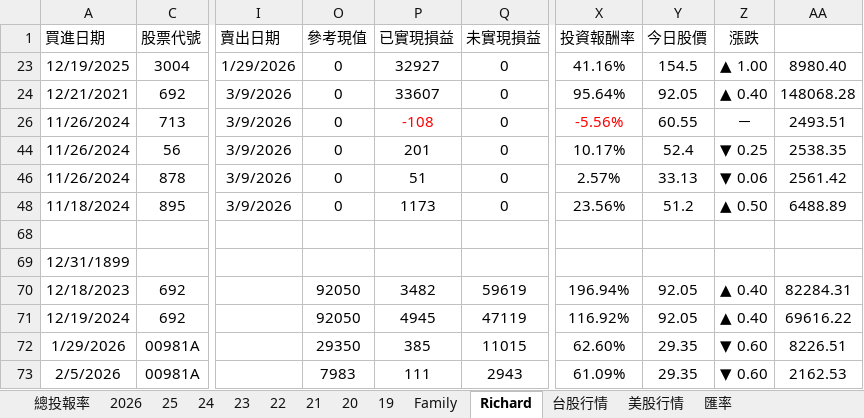
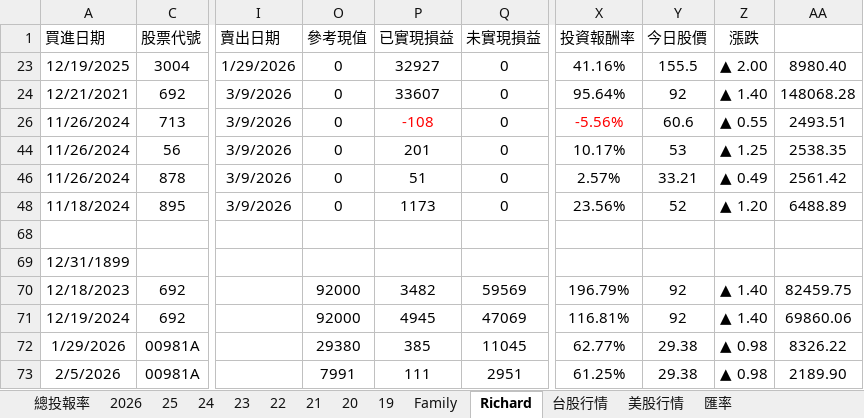
Before and after one commit to even182/family-streamlit-dashboard, an Excel workbook: data/family_data.xlsx, sheet Richard, drawn as a sheet; only a part is shown, gaps mark what is left out; values as stored, in another font and other column widths than the file's, no borders; charts and pictures and conditional formats not drawn; the diff covers the shown part only; the diff names each change by its address in the sheet, - before the commit and + after, or states it on an @@ line.

```diff
--- a/data/family_data.xlsx (sheet Richard)
+++ b/data/family_data.xlsx (sheet Richard)
-Y23 (今日股價): 154.5
+Y23 (今日股價): 155.5
-Z23 (漲跌): ▲ 1.00
+Z23 (漲跌): ▲ 2.00
-Y24 (今日股價): 92.05
+Y24 (今日股價): 92
-Z24 (漲跌): ▲ 0.40
+Z24 (漲跌): ▲ 1.40
-Y26 (今日股價): 60.55
+Y26 (今日股價): 60.6
-Z26 (漲跌): －
+Z26 (漲跌): ▲ 0.55
-Y44 (今日股價): 52.4
+Y44 (今日股價): 53
-Z44 (漲跌): ▼ 0.25
+Z44 (漲跌): ▲ 1.25
-Y46 (今日股價): 33.13
+Y46 (今日股價): 33.21
-Z46 (漲跌): ▼ 0.06
+Z46 (漲跌): ▲ 0.49
-Y48 (今日股價): 51.2
+Y48 (今日股價): 52
-Z48 (漲跌): ▲ 0.50
+Z48 (漲跌): ▲ 1.20
-O70:O71 (參考現值): 92050
+O70:O71 (參考現值): 92000
-Q70 (未實現損益): 59619
+Q70 (未實現損益): 59569
-X70 (投資報酬率): 196.94%
+X70 (投資報酬率): 196.79%
-Y70:Y71 (今日股價): 92.05
+Y70:Y71 (今日股價): 92
-Z70:Z71 (漲跌): ▲ 0.40
+Z70:Z71 (漲跌): ▲ 1.40
-AA70: 82284.31
+AA70: 82459.75
-Q71 (未實現損益): 47119
+Q71 (未實現損益): 47069
-X71 (投資報酬率): 116.92%
+X71 (投資報酬率): 116.81%
-AA71: 69616.22
+AA71: 69860.06
-O72 (參考現值): 29350
+O72 (參考現值): 29380
-Q72 (未實現損益): 11015
+Q72 (未實現損益): 11045
-X72 (投資報酬率): 62.60%
+X72 (投資報酬率): 62.77%
-Y72:Y73 (今日股價): 29.35
+Y72:Y73 (今日股價): 29.38
-Z72:Z73 (漲跌): ▼ 0.60
+Z72:Z73 (漲跌): ▲ 0.98
-AA72: 8226.51
+AA72: 8326.22
-O73 (參考現值): 7983
+O73 (參考現值): 7991
-Q73 (未實現損益): 2943
+Q73 (未實現損益): 2951
-X73 (投資報酬率): 61.09%
+X73 (投資報酬率): 61.25%
-AA73: 2162.53
+AA73: 2189.90
```
Also changed, not shown: 117 edited cells elsewhere in this sheet, sheet 台股行情, sheet Family, sheet 2026, sheet 21, sheet 25, sheet 24, 5 more sheets, hidden cells, charts or pictures.
